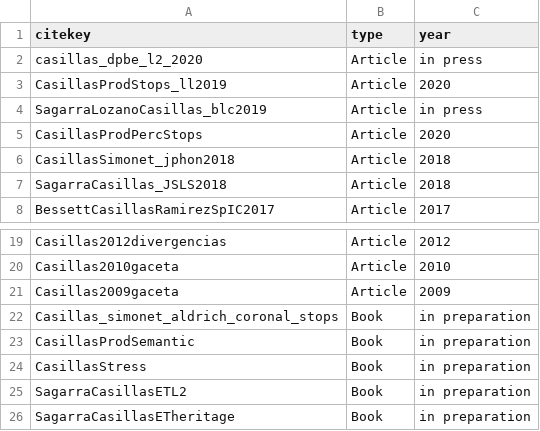
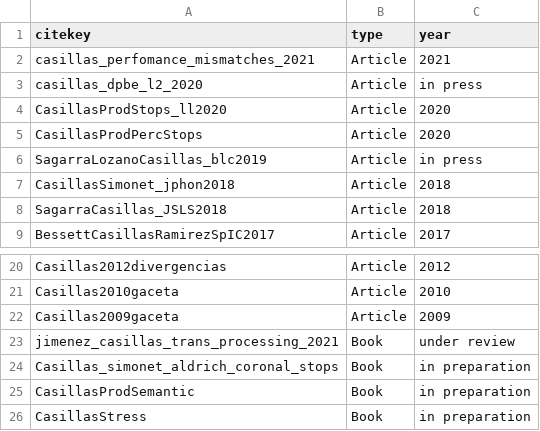
Before and after one commit to jvcasillas/mybib, a CSV file: cite_key_list.csv, drawn as a sheet; only a part is shown, gaps mark what is left out; the shorter side is filled out with more unchanged rows.

```diff
--- a/cite_key_list.csv
+++ b/cite_key_list.csv
@@ -1,6 +1,7 @@
 citekey,type,year
+casillas_perfomance_mismatches_2021,Article,2021
 casillas_dpbe_l2_2020,Article,in press
-CasillasProdStops_ll2019,Article,2020
+CasillasProdStops_ll2020,Article,2020
+CasillasProdPercStops,Article,2020
 SagarraLozanoCasillas_blc2019,Article,in press
-CasillasProdPercStops,Article,2020
 CasillasSimonet_jphon2018,Article,2018
@@ -21,2 +22,3 @@ Casillas2010gaceta,Article,2010
 Casillas2009gaceta,Article,2009
+jimenez_casillas_trans_processing_2021,Book,under review
 Casillas_simonet_aldrich_coronal_stops,Book,in preparation
```
Also changed, not shown: 13 other files.
